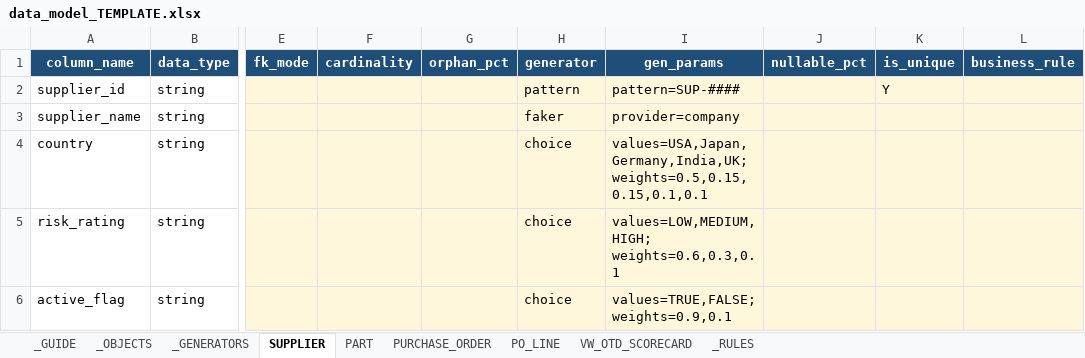
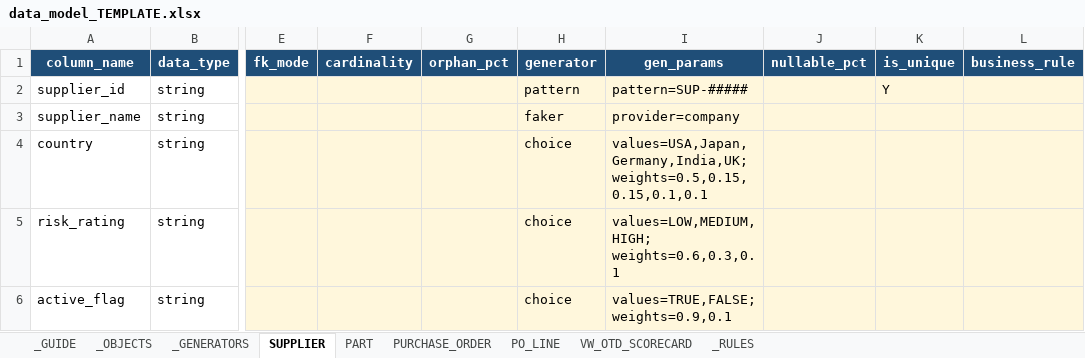
Before and after one commit to satish-999/synth_gen, an Excel workbook: templates/data_model_TEMPLATE.xlsx, sheet SUPPLIER, drawn as a sheet; only a part is shown, gaps mark what is left out; values as stored, in another font and other column widths than the file's, no borders; the diff names each change by its address in the sheet, - before the commit and + after, or states it on an @@ line.

```diff
--- a/templates/data_model_TEMPLATE.xlsx (sheet SUPPLIER)
+++ b/templates/data_model_TEMPLATE.xlsx (sheet SUPPLIER)
-I2 (gen_params): pattern=SUP-####
+I2 (gen_params): pattern=SUP-#####
```
Also changed, not shown: sheet _GENERATORS, sheet _GUIDE, sheet VW_OTD_SCORECARD, sheet PO_LINE, 1 other file.
